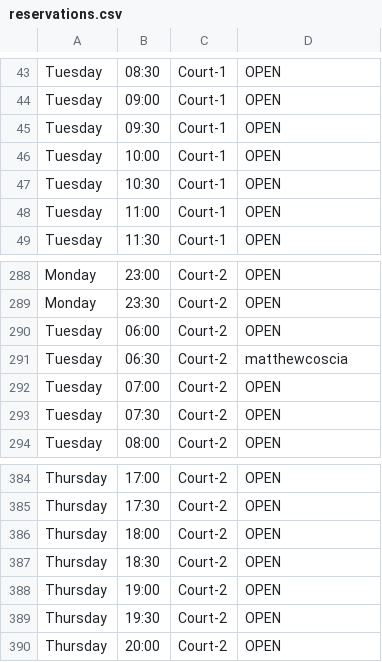
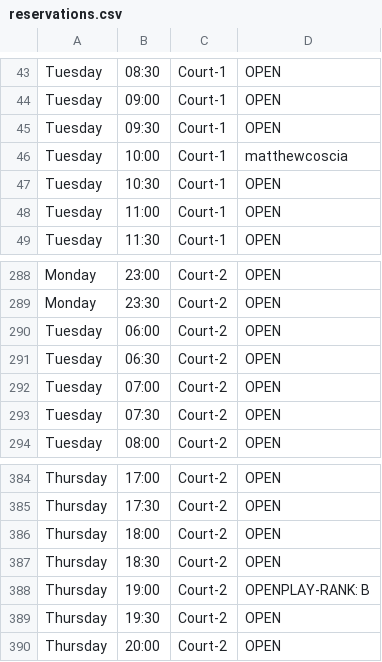
Before and after one commit to MatthewCoscia/CS3520-Summer-2023-TEST, a CSV file: FinalProject/reservations.csv, drawn as a sheet; only a part is shown, gaps mark what is left out.

```diff
--- a/FinalProject/reservations.csv
+++ b/FinalProject/reservations.csv
@@ -45,3 +45,3 @@ Tuesday,09:00,Court-1,OPEN
 Tuesday,09:30,Court-1,OPEN
-Tuesday,10:00,Court-1,OPEN
+Tuesday,10:00,Court-1,matthewcoscia
 Tuesday,10:30,Court-1,OPEN
@@ -290,3 +290,3 @@ Monday,23:30,Court-2,OPEN
 Tuesday,06:00,Court-2,OPEN
-Tuesday,06:30,Court-2,matthewcoscia
+Tuesday,06:30,Court-2,OPEN
 Tuesday,07:00,Court-2,OPEN
@@ -387,3 +387,3 @@ Thursday,18:00,Court-2,OPEN
 Thursday,18:30,Court-2,OPEN
-Thursday,19:00,Court-2,OPEN
+Thursday,19:00,Court-2,OPENPLAY-RANK: B
 Thursday,19:30,Court-2,OPEN
```
Also changed, not shown: 7 other files.
